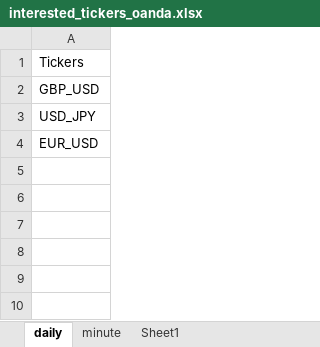
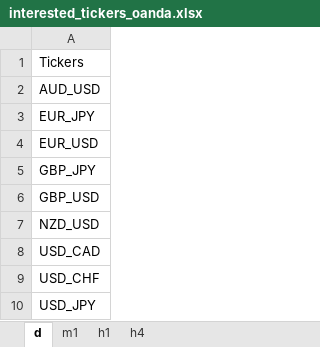
Before and after one commit to saeed349/Dash-Multi-Page-App-Template, an Excel workbook: Storage/minio/storage/airflow-files/interested_tickers_oanda.xlsx, sheet d, drawn as a sheet; values as stored, in another font and other column widths than the file's, no borders; conditional formats not drawn; the diff names each change by its address in the sheet, - before the commit and + after, or states it on an @@ line.

```diff
--- a/Storage/minio/storage/airflow-files/interested_tickers_oanda.xlsx (sheet d)
+++ b/Storage/minio/storage/airflow-files/interested_tickers_oanda.xlsx (sheet d)
-sheet tab: daily
+sheet tab: d
-sheet tab: minute
+sheet tab: m1
-sheet tab: Sheet1
+sheet tab: h1
+sheet tab: h4
+row 2: AUD_USD
+row 3: EUR_JPY
-row 4: EUR_USD
+row 4: EUR_USD
+row 5: GBP_JPY
+row 7: NZD_USD
+row 8: USD_CAD
+row 9: USD_CHF
```
Also changed, not shown: sheet m1, sheet h1, 16 other files.
